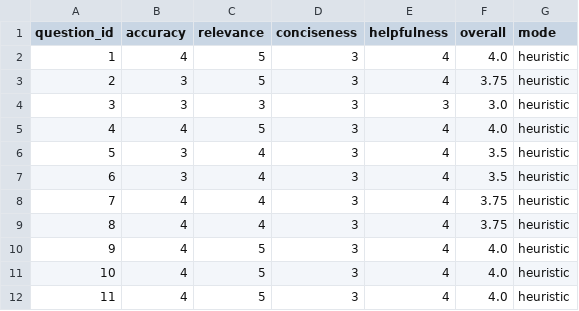
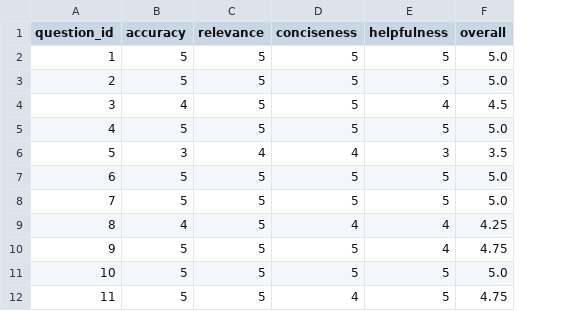
Before and after one commit to theluu/2A202600983-LuuXuanThe-Day24, a CSV file: phase-b/absolute_scores.csv, drawn as a sheet; only a part is shown; the diff covers the shown part only; the diff names each change by its address in the sheet, - before the commit and + after, or states it on an @@ line.

```diff
--- a/phase-b/absolute_scores.csv
+++ b/phase-b/absolute_scores.csv
-column G (mode), rows 2-12: all heuristic
-B2 (accuracy): 4
+B2 (accuracy): 5
-D2:D5 (conciseness): 3
+D2:D5 (conciseness): 5
-E2:E3 (helpfulness): 4
+E2:E3 (helpfulness): 5
-F2 (overall): 4.0
+F2 (overall): 5.0
-B3 (accuracy): 3
+B3 (accuracy): 5
-F3 (overall): 3.75
+F3 (overall): 5.0
-B4 (accuracy): 3
+B4 (accuracy): 4
-C4 (relevance): 3
+C4 (relevance): 5
-E4 (helpfulness): 3
+E4 (helpfulness): 4
-F4 (overall): 3.0
+F4 (overall): 4.5
-B5 (accuracy): 4
+B5 (accuracy): 5
-E5 (helpfulness): 4
+E5 (helpfulness): 5
-F5 (overall): 4.0
+F5 (overall): 5.0
-D6 (conciseness): 3
+D6 (conciseness): 4
-E6 (helpfulness): 4
+E6 (helpfulness): 3
-B7 (accuracy): 3
+B7 (accuracy): 5
-C7:C9 (relevance): 4
+C7:C9 (relevance): 5
-D7:D8 (conciseness): 3
+D7:D8 (conciseness): 5
-E7:E8 (helpfulness): 4
+E7:E8 (helpfulness): 5
-F7 (overall): 3.5
+F7 (overall): 5.0
-B8 (accuracy): 4
+B8 (accuracy): 5
-F8 (overall): 3.75
+F8 (overall): 5.0
-D9 (conciseness): 3
+D9 (conciseness): 4
-F9 (overall): 3.75
+F9 (overall): 4.25
-B10:B12 (accuracy): 4
+B10:B12 (accuracy): 5
-D10:D11 (conciseness): 3
+D10:D11 (conciseness): 5
-F10 (overall): 4.0
+F10 (overall): 4.75
-E11:E12 (helpfulness): 4
+E11:E12 (helpfulness): 5
-F11 (overall): 4.0
+F11 (overall): 5.0
-D12 (conciseness): 3
+D12 (conciseness): 4
-F12 (overall): 4.0
+F12 (overall): 4.75
```
Also changed, not shown: 88 edited cells elsewhere in this file, phase-b/pairwise_results.csv, 33 other files.
